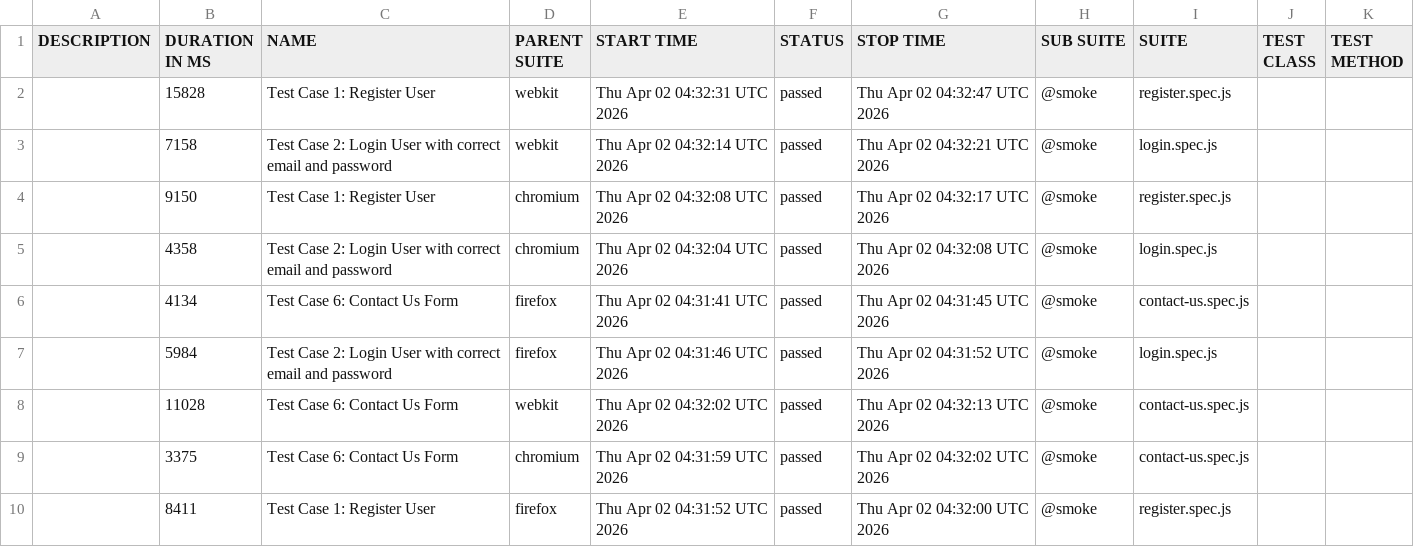
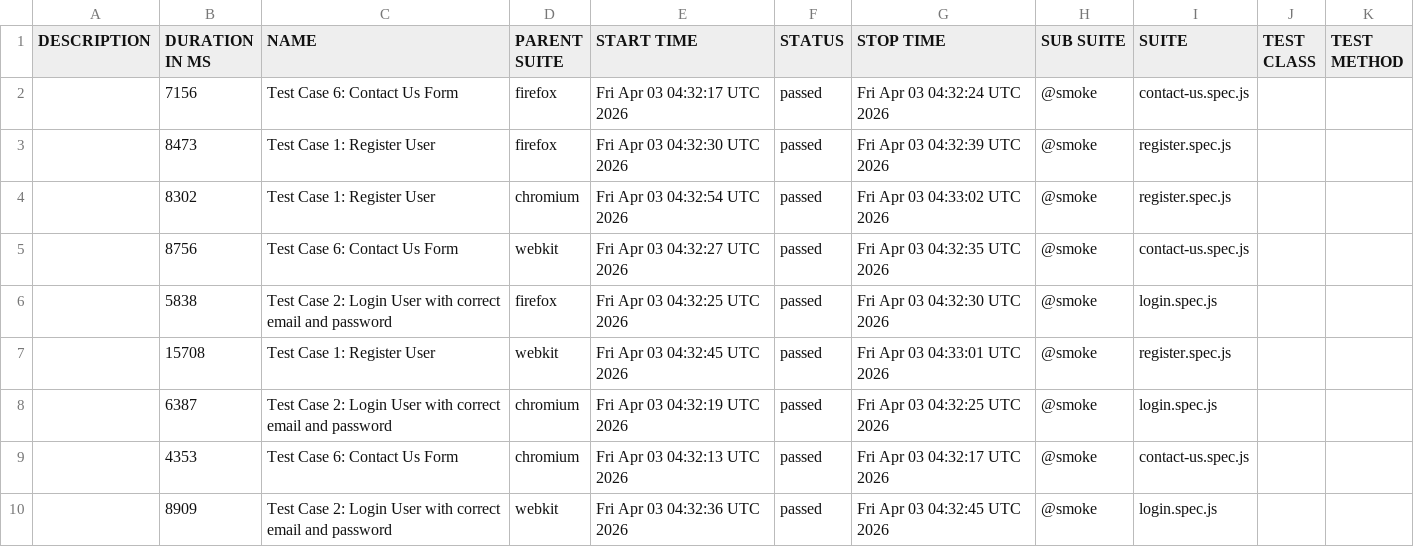
Before and after one commit to s3-qe-team/automation-playwright-project, a CSV file: data/suites.csv, drawn as a sheet.

```diff
--- a/data/suites.csv
+++ b/data/suites.csv
@@ -1,10 +1,10 @@
 "DESCRIPTION","DURATION IN MS","NAME","PARENT SUITE","START TIME","STATUS","STOP TIME","SUB SUITE","SUITE","TEST CLASS","TEST METHOD"
-"","15828","Test Case 1: Register User","webkit","Thu Apr 02 04:32:31 UTC 2026","passed","Thu Apr 02 04:32:47 UTC 2026","@smoke","register.spec.js","",""
-"","7158","Test Case 2: Login User with correct email and password","webkit","Thu Apr 02 04:32:14 UTC 2026","passed","Thu Apr 02 04:32:21 UTC 2026","@smoke","login.spec.js","",""
-"","9150","Test Case 1: Register User","chromium","Thu Apr 02 04:32:08 UTC 2026","passed","Thu Apr 02 04:32:17 UTC 2026","@smoke","register.spec.js","",""
-"","4358","Test Case 2: Login User with correct email and password","chromium","Thu Apr 02 04:32:04 UTC 2026","passed","Thu Apr 02 04:32:08 UTC 2026","@smoke","login.spec.js","",""
-"","4134","Test Case 6: Contact Us Form","firefox","Thu Apr 02 04:31:41 UTC 2026","passed","Thu Apr 02 04:31:45 UTC 2026","@smoke","contact-us.spec.js","",""
-"","5984","Test Case 2: Login User with correct email and password","firefox","Thu Apr 02 04:31:46 UTC 2026","passed","Thu Apr 02 04:31:52 UTC 2026","@smoke","login.spec.js","",""
-"","11028","Test Case 6: Contact Us Form","webkit","Thu Apr 02 04:32:02 UTC 2026","passed","Thu Apr 02 04:32:13 UTC 2026","@smoke","contact-us.spec.js","",""
-"","3375","Test Case 6: Contact Us Form","chromium","Thu Apr 02 04:31:59 UTC 2026","passed","Thu Apr 02 04:32:02 UTC 2026","@smoke","contact-us.spec.js","",""
-"","8411","Test Case 1: Register User","firefox","Thu Apr 02 04:31:52 UTC 2026","passed","Thu Apr 02 04:32:00 UTC 2026","@smoke","register.spec.js","",""
+"","7156","Test Case 6: Contact Us Form","firefox","Fri Apr 03 04:32:17 UTC 2026","passed","Fri Apr 03 04:32:24 UTC 2026","@smoke","contact-us.spec.js","",""
+"","8473","Test Case 1: Register User","firefox","Fri Apr 03 04:32:30 UTC 2026","passed","Fri Apr 03 04:32:39 UTC 2026","@smoke","register.spec.js","",""
+"","8302","Test Case 1: Register User","chromium","Fri Apr 03 04:32:54 UTC 2026","passed","Fri Apr 03 04:33:02 UTC 2026","@smoke","register.spec.js","",""
+"","8756","Test Case 6: Contact Us Form","webkit","Fri Apr 03 04:32:27 UTC 2026","passed","Fri Apr 03 04:32:35 UTC 2026","@smoke","contact-us.spec.js","",""
+"","5838","Test Case 2: Login User with correct email and password","firefox","Fri Apr 03 04:32:25 UTC 2026","passed","Fri Apr 03 04:32:30 UTC 2026","@smoke","login.spec.js","",""
+"","15708","Test Case 1: Register User","webkit","Fri Apr 03 04:32:45 UTC 2026","passed","Fri Apr 03 04:33:01 UTC 2026","@smoke","register.spec.js","",""
+"","6387","Test Case 2: Login User with correct email and password","chromium","Fri Apr 03 04:32:19 UTC 2026","passed","Fri Apr 03 04:32:25 UTC 2026","@smoke","login.spec.js","",""
+"","4353","Test Case 6: Contact Us Form","chromium","Fri Apr 03 04:32:13 UTC 2026","passed","Fri Apr 03 04:32:17 UTC 2026","@smoke","contact-us.spec.js","",""
+"","8909","Test Case 2: Login User with correct email and password","webkit","Fri Apr 03 04:32:36 UTC 2026","passed","Fri Apr 03 04:32:45 UTC 2026","@smoke","login.spec.js","",""
```
Also changed, not shown: 58 other files.
